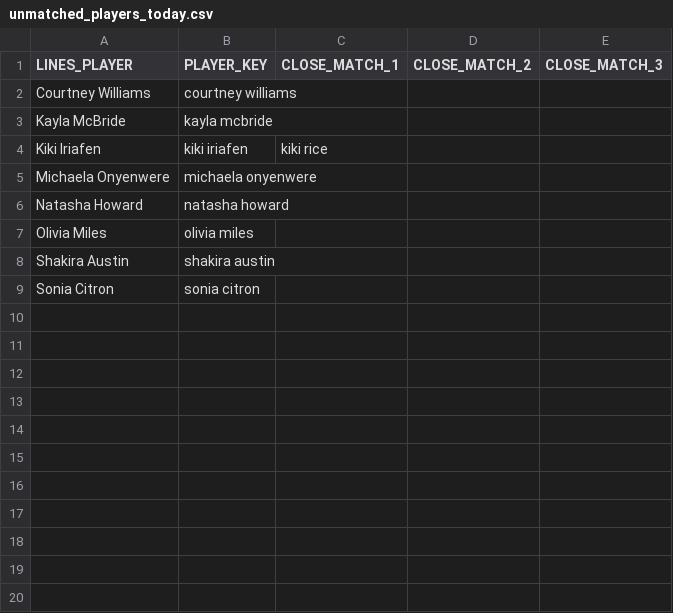
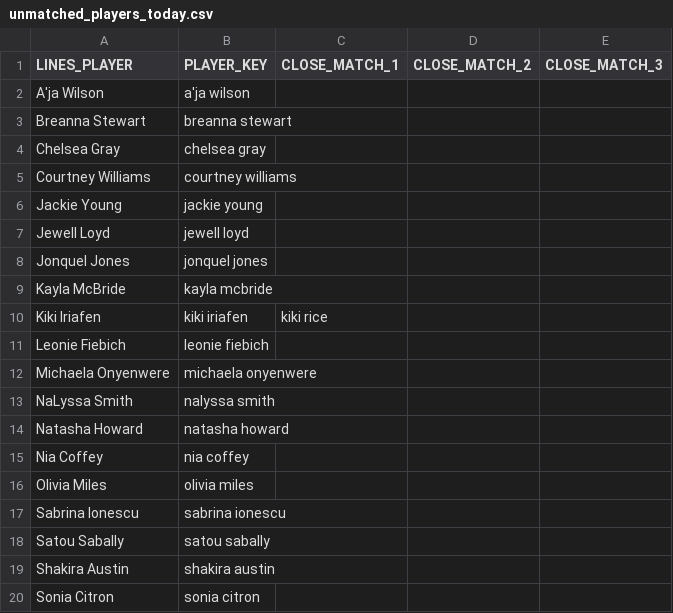
Before and after one commit to syocum9422-blip/edgeranked-site, a CSV file: wnba/Best_Bets/unmatched_players_today.csv, drawn as a sheet; the diff names each change by its address in the sheet, - before the commit and + after, or states it on an @@ line.

```diff
--- a/wnba/Best_Bets/unmatched_players_today.csv
+++ b/wnba/Best_Bets/unmatched_players_today.csv
+row 2: A'ja Wilson | a'ja wilson
+row 3: Breanna Stewart | breanna stewart
+row 4: Chelsea Gray | chelsea gray
+row 6: Jackie Young | jackie young
+row 7: Jewell Loyd | jewell loyd
+row 8: Jonquel Jones | jonquel jones
+row 11: Leonie Fiebich | leonie fiebich
+row 13: NaLyssa Smith | nalyssa smith
+row 15: Nia Coffey | nia coffey
+row 17: Sabrina Ionescu | sabrina ionescu
+row 18: Satou Sabally | satou sabally
```
Also changed, not shown: wnba/Best_Bets/wnba_bets_history.csv, wnba/data/processed/wnba_player_coverage_audit.csv, 15 other files.
